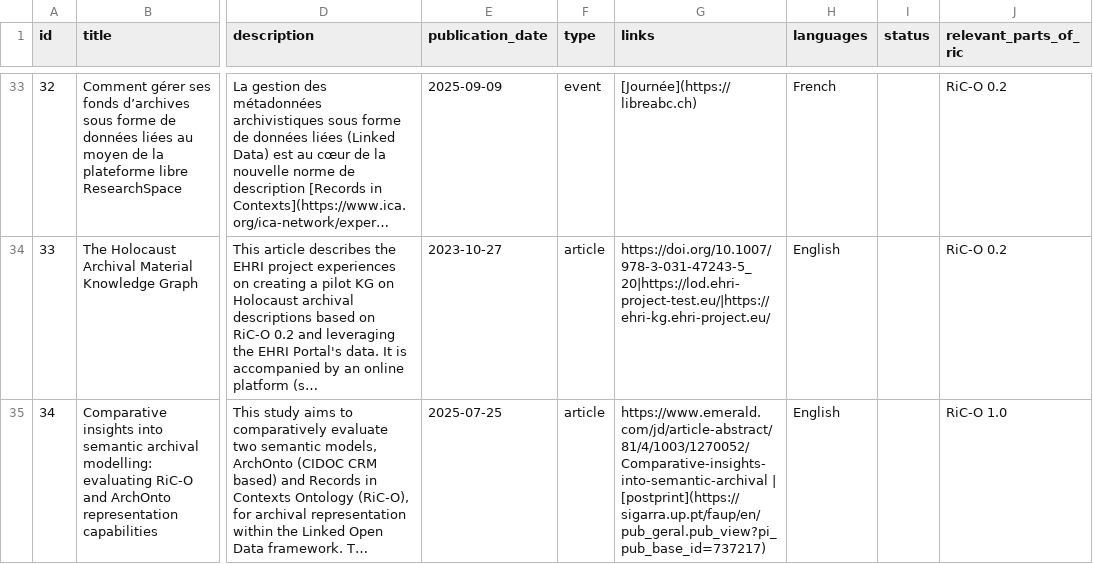
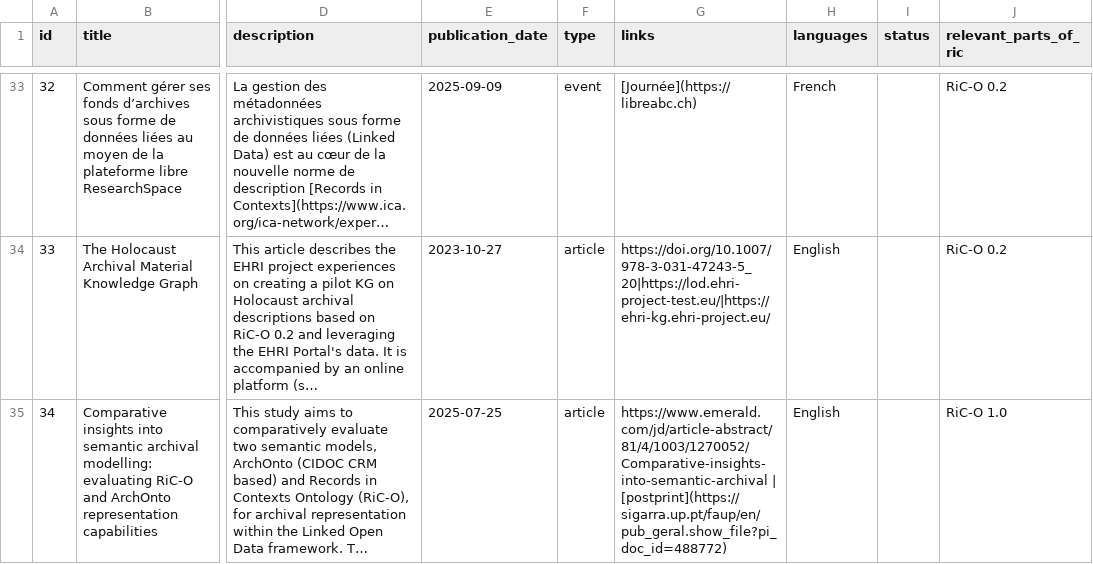
Before and after one commit to ICA-EGAD/RiC-ResourceList, a CSV file: master-document/resource_list.csv, drawn as a sheet; only a part is shown, gaps mark what is left out; long unchanged cells end in …; the diff names each change by its address in the sheet, - before the commit and + after, or states it on an @@ line.

Commit message:
Edit submitted resource

```diff
--- a/master-document/resource_list.csv
+++ b/master-document/resource_list.csv
-G35 (links): https://www.emerald.com/jd/article-abstract/81/4/1003/1270052/Comparative-insights-into-semantic-archival | [postprint](https://sigarra.up.pt/faup/en/pub_geral.pub_view?pi_pub_base_id=737217)
+G35 (links): https://www.emerald.com/jd/article-abstract/81/4/1003/1270052/Comparative-insights-into-semantic-archival | [postprint](https://sigarra.up.pt/faup/en/pub_geral.show_file?pi_doc_id=488772)
```
